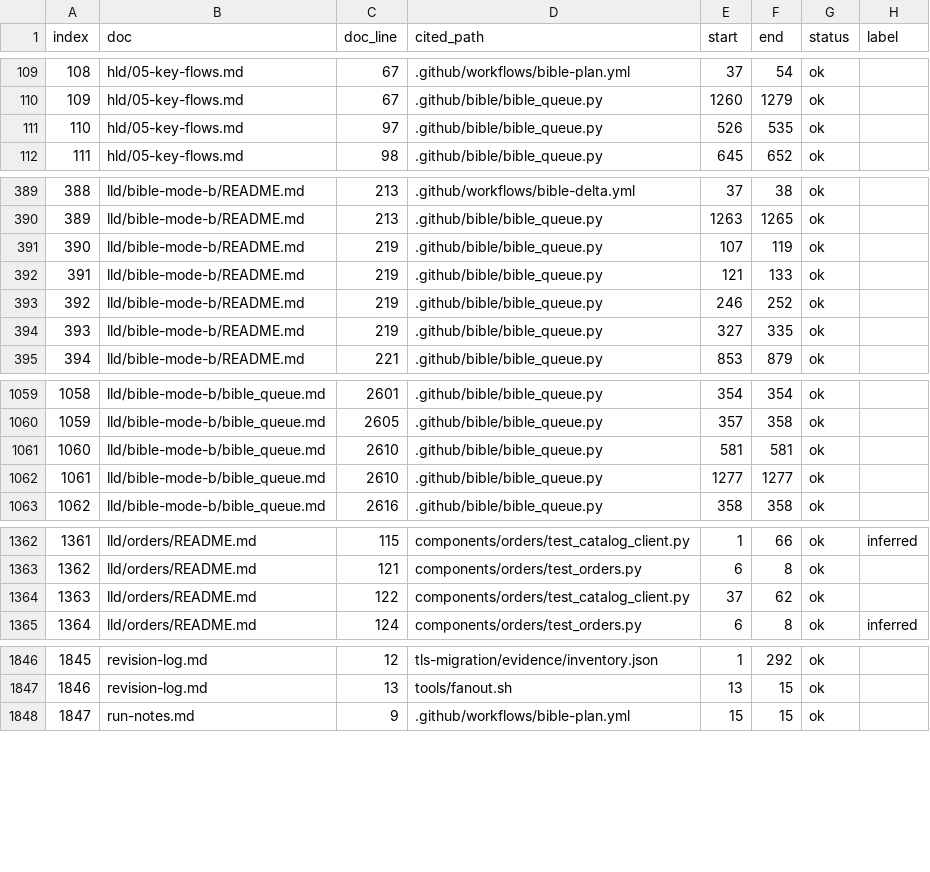
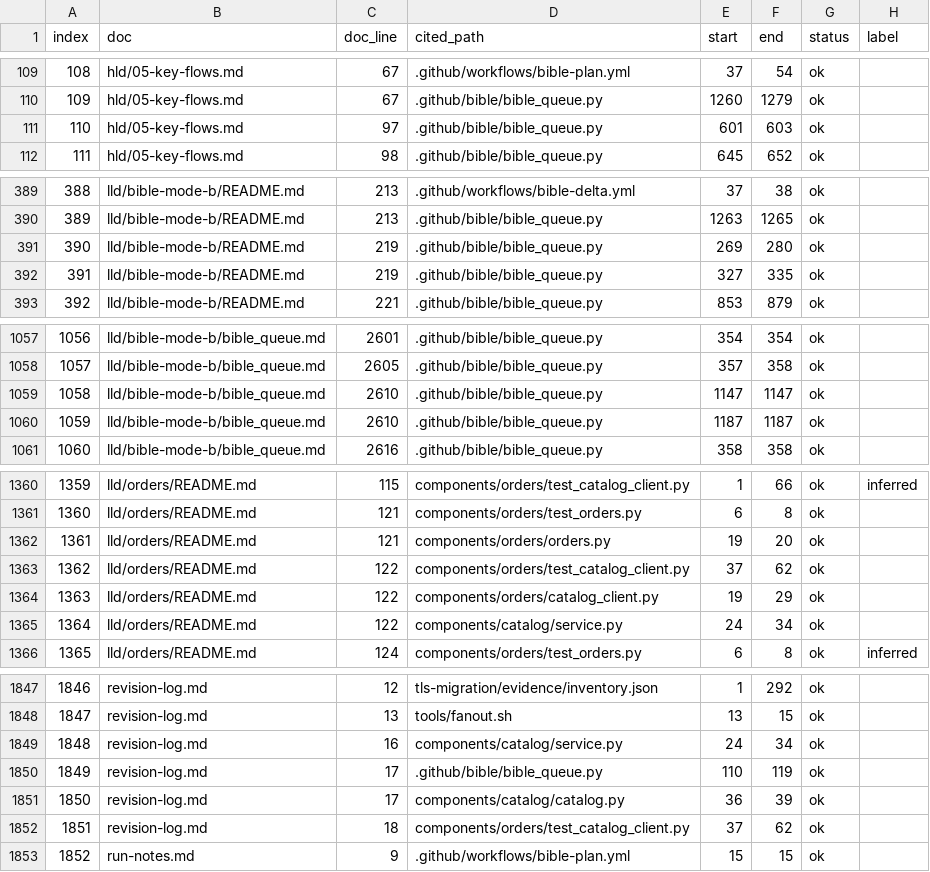
Before and after one commit to vishalc412/bible-mode-b-test, a TSV file: codebase-analysis/ledger/citations.tsv, drawn as a sheet; only a part is shown, gaps mark what is left out; removed rows and columns are numbered as before the commit, all else as after; the diff covers the shown part only; the diff names each change by its address in the sheet, - before the commit and + after, or states it on an @@ line.

```diff
--- a/codebase-analysis/ledger/citations.tsv
+++ b/codebase-analysis/ledger/citations.tsv
-E111 (start): 526
+E111 (start): 601
-F111 (end): 535
+F111 (end): 603
-E391 (start): 107
+E391 (start): 269
-F391 (end): 119
+F391 (end): 280
-row 392: 391 | lld/bible-mode-b/README.md | 219 | .github/bible/bible_queue.py | 121 | 133 | ok
-row 393: 392 | lld/bible-mode-b/README.md | 219 | .github/bible/bible_queue.py | 246 | 252 | ok
@@ column A (index) renumbered from row 392 down @@
-E1059 (start): 581
+E1059 (start): 1147
-F1059 (end): 581
+F1059 (end): 1147
-E1060 (start): 1277
+E1060 (start): 1187
-F1060 (end): 1277
+F1060 (end): 1187
+row 1362: 1361 | lld/orders/README.md | 121 | components/orders/orders.py | 19 | 20 | ok
+row 1364: 1363 | lld/orders/README.md | 122 | components/orders/catalog_client.py | 19 | 29 | ok
+row 1365: 1364 | lld/orders/README.md | 122 | components/catalog/service.py | 24 | 34 | ok
+row 1849: 1848 | revision-log.md | 16 | components/catalog/service.py | 24 | 34 | ok
+row 1850: 1849 | revision-log.md | 17 | .github/bible/bible_queue.py | 110 | 119 | ok
+row 1851: 1850 | revision-log.md | 17 | components/catalog/catalog.py | 36 | 39 | ok
+row 1852: 1851 | revision-log.md | 18 | components/orders/test_catalog_client.py | 37 | 62 | ok
```
Also changed, not shown: 72 edited cells elsewhere in this file, codebase-analysis/knowledge/edges.csv, codebase-analysis/knowledge/nodes.csv, 25 other files.
